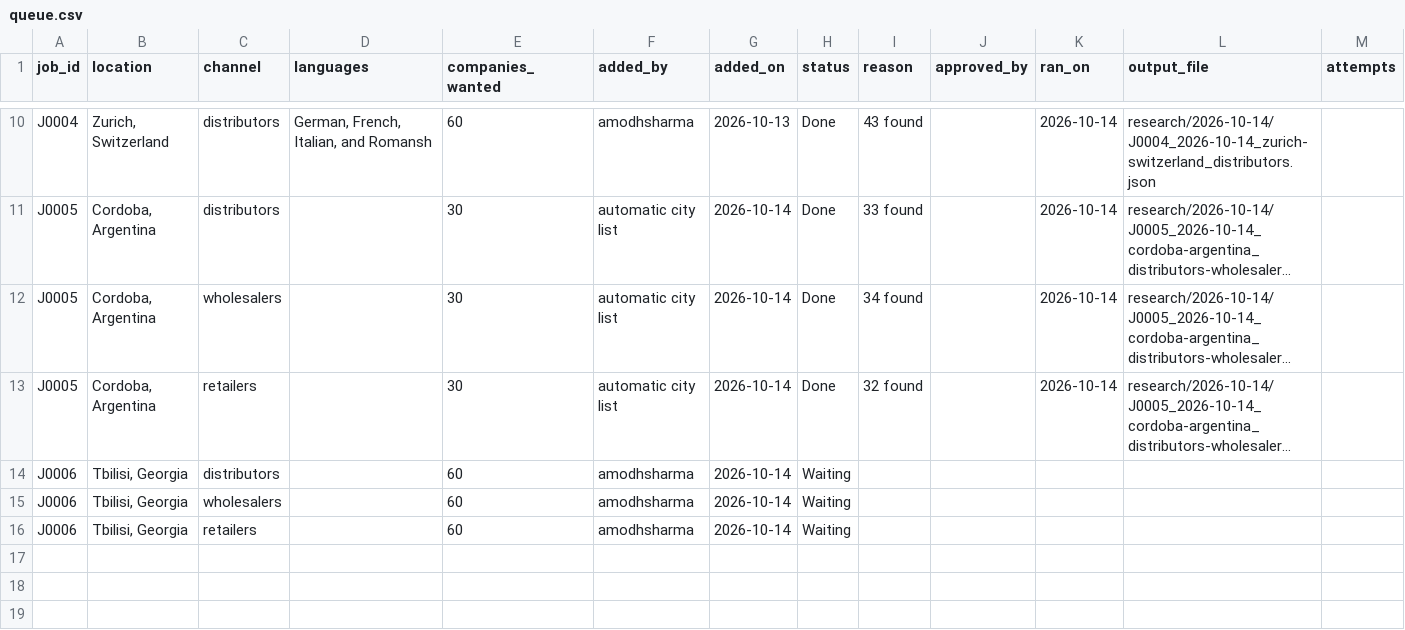
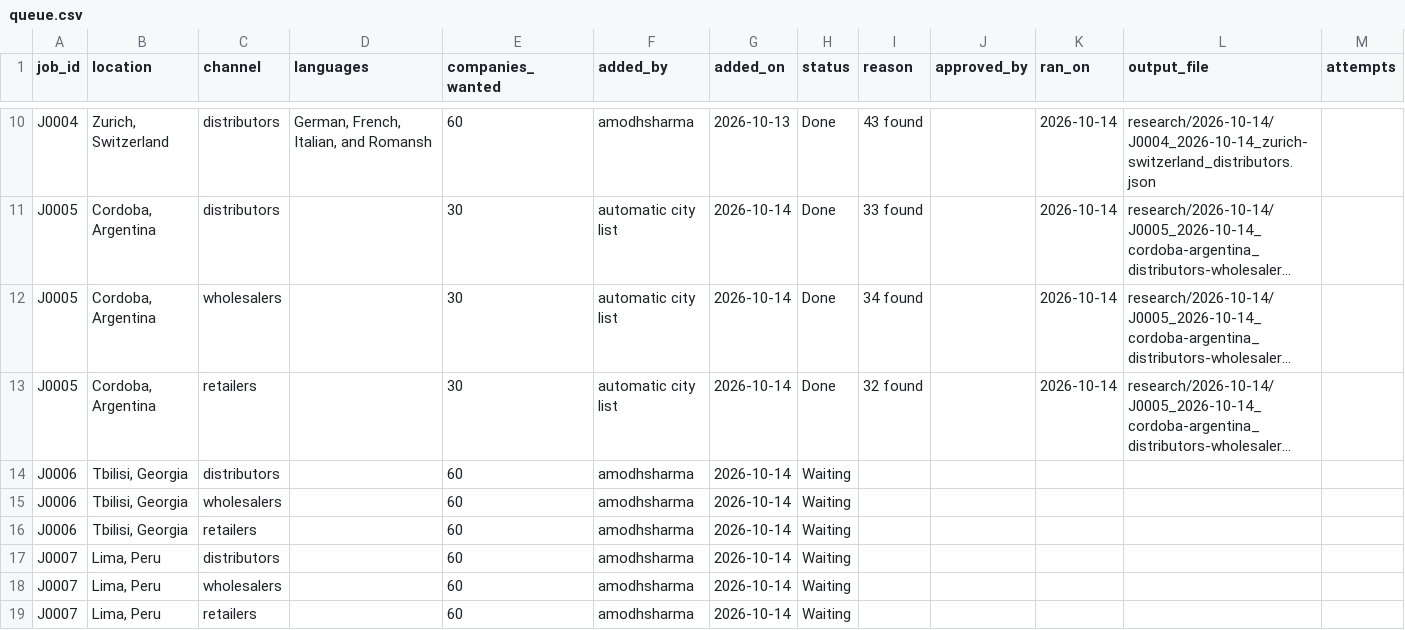
Before and after one commit to amodhsharma/diablo-outreach-v2, a CSV file: research/queue.csv, drawn as a sheet; only a part is shown, gaps mark what is left out; long unchanged cells end in ….

```diff
--- a/research/queue.csv
+++ b/research/queue.csv
@@ -16 +16,4 @@ J0006,"Tbilisi, Georgia",wholesalers,,60,amodhsharma,2026-10-14,Waiting,,,,,
 J0006,"Tbilisi, Georgia",retailers,,60,amodhsharma,2026-10-14,Waiting,,,,,
+J0007,"Lima, Peru",distributors,,60,amodhsharma,2026-10-14,Waiting,,,,,
+J0007,"Lima, Peru",wholesalers,,60,amodhsharma,2026-10-14,Waiting,,,,,
+J0007,"Lima, Peru",retailers,,60,amodhsharma,2026-10-14,Waiting,,,,,
```
